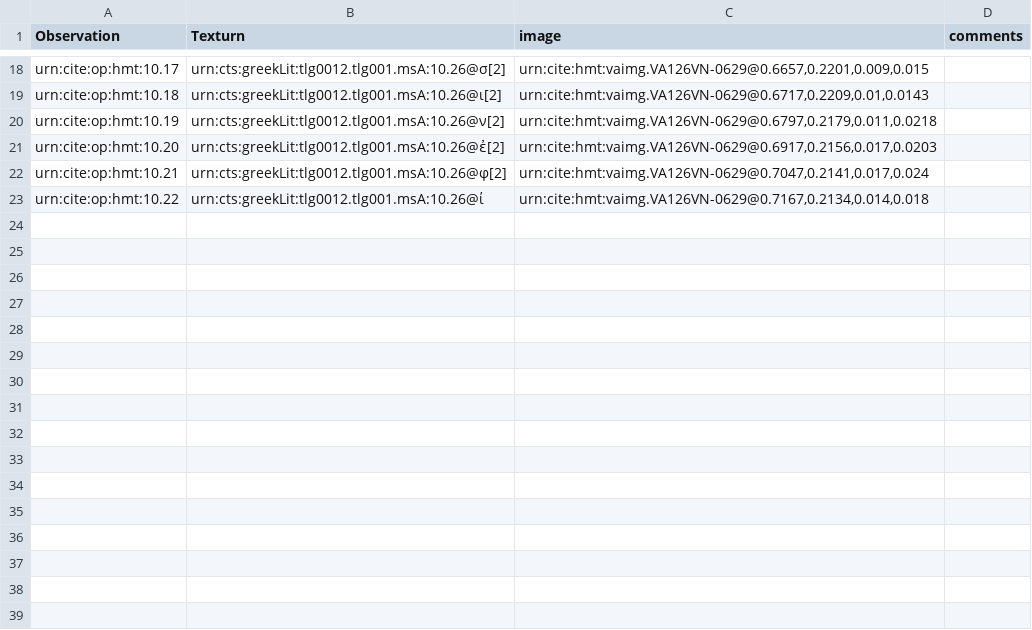
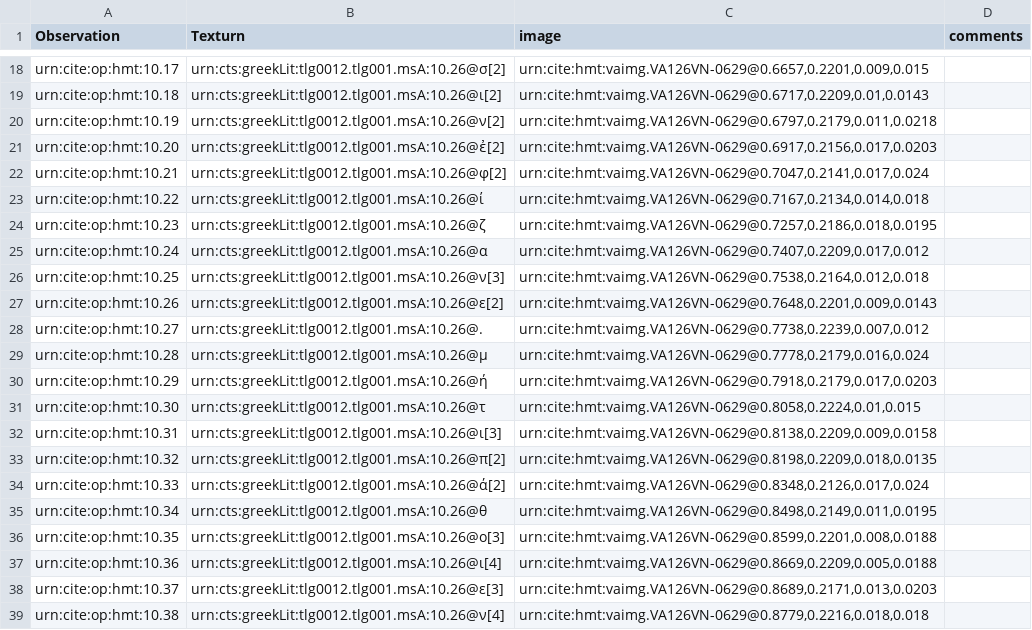
Before and after one commit to HCMID/hmt-iliad10, a CSV file: collections/VenA10Palaeo.csv, drawn as a sheet; only a part is shown, gaps mark what is left out; the diff names each change by its address in the sheet, - before the commit and + after, or states it on an @@ line.

Commit message:
Update VenA10Palaeo.csv
Line urn:cts:greekLit:tlg0012.tlg001.msA:10.26 palaeographically observed

```diff
--- a/collections/VenA10Palaeo.csv
+++ b/collections/VenA10Palaeo.csv
+row 24: urn:cite:op:hmt:10.23 | urn:cts:greekLit:tlg0012.tlg001.msA:10.26@ζ | urn:cite:hmt:vaimg.VA126VN-0629@0.7257,0.2186,0.018,0.0195
+row 25: urn:cite:op:hmt:10.24 | urn:cts:greekLit:tlg0012.tlg001.msA:10.26@α | urn:cite:hmt:vaimg.VA126VN-0629@0.7407,0.2209,0.017,0.012
+row 26: urn:cite:op:hmt:10.25 | urn:cts:greekLit:tlg0012.tlg001.msA:10.26@ν[3] | urn:cite:hmt:vaimg.VA126VN-0629@0.7538,0.2164,0.012,0.018
+row 27: urn:cite:op:hmt:10.26 | urn:cts:greekLit:tlg0012.tlg001.msA:10.26@ε[2] | urn:cite:hmt:vaimg.VA126VN-0629@0.7648,0.2201,0.009,0.0143
+row 28: urn:cite:op:hmt:10.27 | urn:cts:greekLit:tlg0012.tlg001.msA:10.26@. | urn:cite:hmt:vaimg.VA126VN-0629@0.7738,0.2239,0.007,0.012
+row 29: urn:cite:op:hmt:10.28 | urn:cts:greekLit:tlg0012.tlg001.msA:10.26@μ | urn:cite:hmt:vaimg.VA126VN-0629@0.7778,0.2179,0.016,0.024
+row 30: urn:cite:op:hmt:10.29 | urn:cts:greekLit:tlg0012.tlg001.msA:10.26@ή | urn:cite:hmt:vaimg.VA126VN-0629@0.7918,0.2179,0.017,0.0203
+row 31: urn:cite:op:hmt:10.30 | urn:cts:greekLit:tlg0012.tlg001.msA:10.26@τ | urn:cite:hmt:vaimg.VA126VN-0629@0.8058,0.2224,0.01,0.015
+row 32: urn:cite:op:hmt:10.31 | urn:cts:greekLit:tlg0012.tlg001.msA:10.26@ι[3] | urn:cite:hmt:vaimg.VA126VN-0629@0.8138,0.2209,0.009,0.0158
+row 33: urn:cite:op:hmt:10.32 | urn:cts:greekLit:tlg0012.tlg001.msA:10.26@π[2] | urn:cite:hmt:vaimg.VA126VN-0629@0.8198,0.2209,0.018,0.0135
+row 34: urn:cite:op:hmt:10.33 | urn:cts:greekLit:tlg0012.tlg001.msA:10.26@ά[2] | urn:cite:hmt:vaimg.VA126VN-0629@0.8348,0.2126,0.017,0.024
+row 35: urn:cite:op:hmt:10.34 | urn:cts:greekLit:tlg0012.tlg001.msA:10.26@θ | urn:cite:hmt:vaimg.VA126VN-0629@0.8498,0.2149,0.011,0.0195
+row 36: urn:cite:op:hmt:10.35 | urn:cts:greekLit:tlg0012.tlg001.msA:10.26@ο[3] | urn:cite:hmt:vaimg.VA126VN-0629@0.8599,0.2201,0.008,0.0188
+row 37: urn:cite:op:hmt:10.36 | urn:cts:greekLit:tlg0012.tlg001.msA:10.26@ι[4] | urn:cite:hmt:vaimg.VA126VN-0629@0.8669,0.2209,0.005,0.0188
+row 38: urn:cite:op:hmt:10.37 | urn:cts:greekLit:tlg0012.tlg001.msA:10.26@ε[3] | urn:cite:hmt:vaimg.VA126VN-0629@0.8689,0.2171,0.013,0.0203
+row 39: urn:cite:op:hmt:10.38 | urn:cts:greekLit:tlg0012.tlg001.msA:10.26@ν[4] | urn:cite:hmt:vaimg.VA126VN-0629@0.8779,0.2216,0.018,0.018
```
